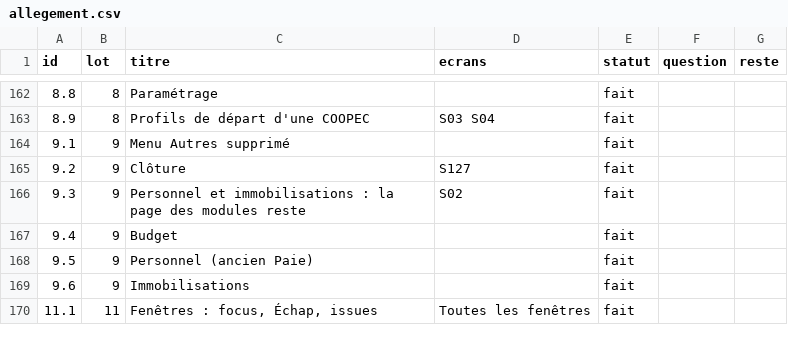
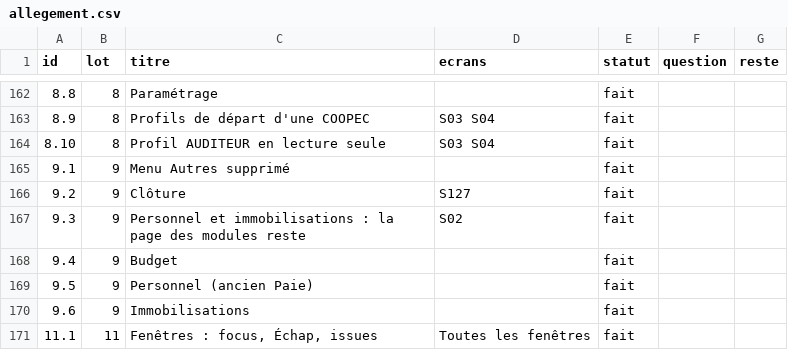
Before and after one commit to manatandu/Microfina-, a CSV file: replica/allegement.csv, drawn as a sheet; only a part is shown, gaps mark what is left out; the diff names each change by its address in the sheet, - before the commit and + after, or states it on an @@ line.

```diff
--- a/replica/allegement.csv
+++ b/replica/allegement.csv
+row 164: 8.10 | 8 | Profil AUDITEUR en lecture seule | S03 S04 | fait
```
Also changed, not shown: replica/decisions.csv, 14 other files.
